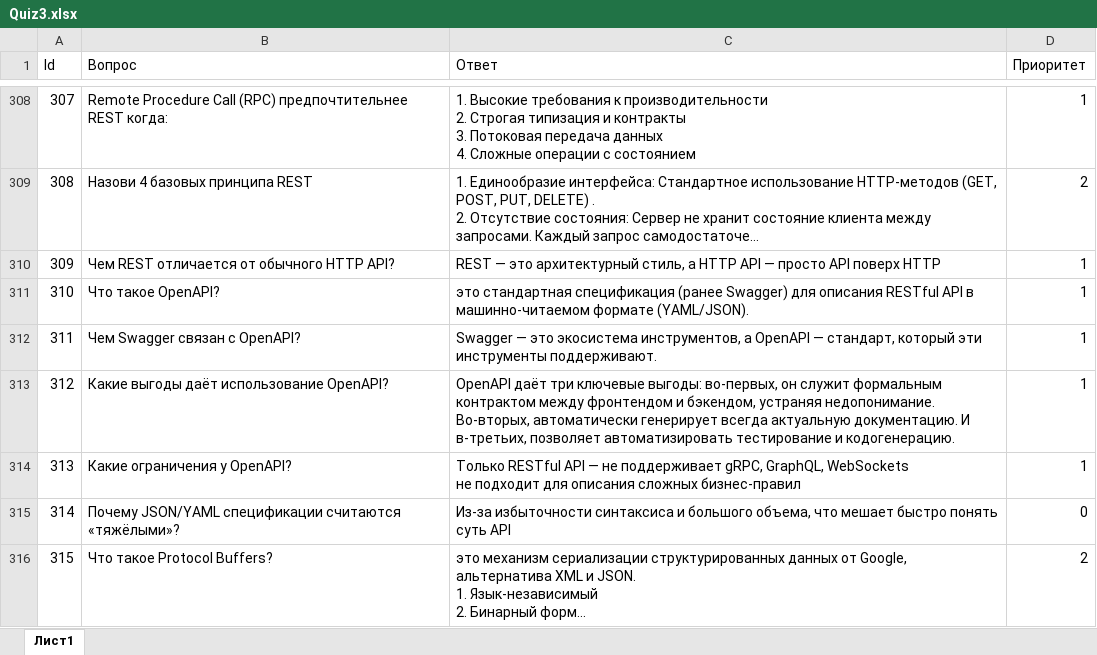
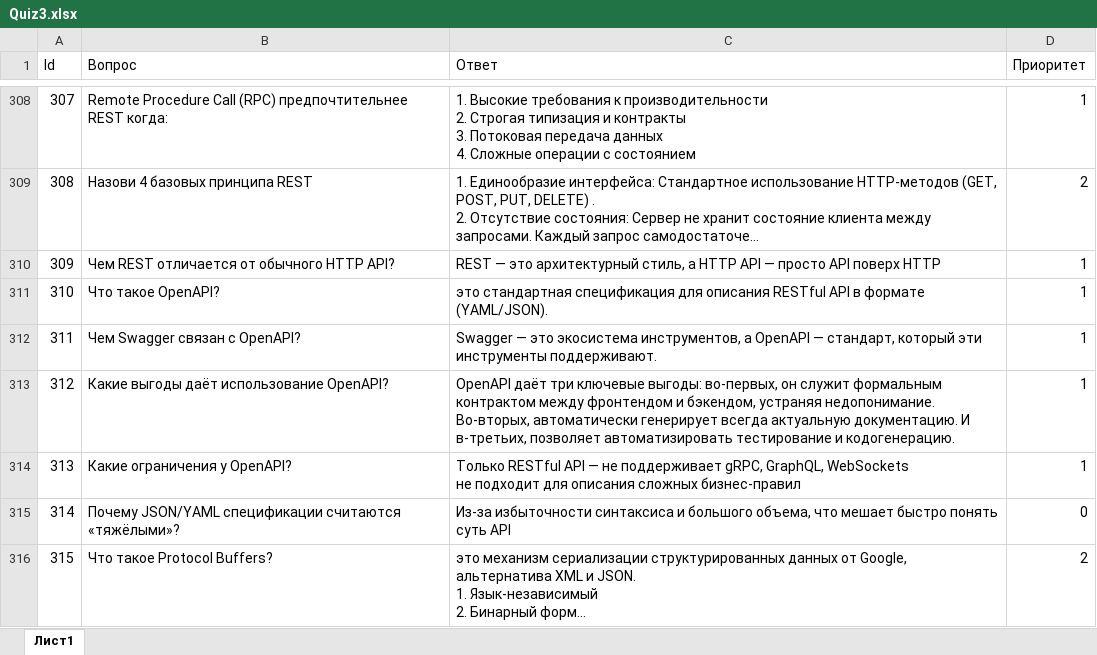
Before and after one commit to pollosatyi/Quiz-3, an Excel workbook: Quiz 3/bin/Debug/net9.0/Quiz3.xlsx, sheet Лист1, drawn as a sheet; only a part is shown, gaps mark what is left out; long unchanged cells end in …; values as stored, in another font and other column widths than the file's, no borders; the diff names each change by its address in the sheet, - before the commit and + after, or states it on an @@ line.

Commit message:
310

```diff
--- a/Quiz 3/bin/Debug/net9.0/Quiz3.xlsx (sheet Лист1)
+++ b/Quiz 3/bin/Debug/net9.0/Quiz3.xlsx (sheet Лист1)
-C311 (Ответ): …стандартная спецификация (ранее Swagger) для описания RESTful API в машинно-читаемом формате (YAML/JSON).
+C311 (Ответ): …стандартная спецификация для описания RESTful API в формате (YAML/JSON).
```
